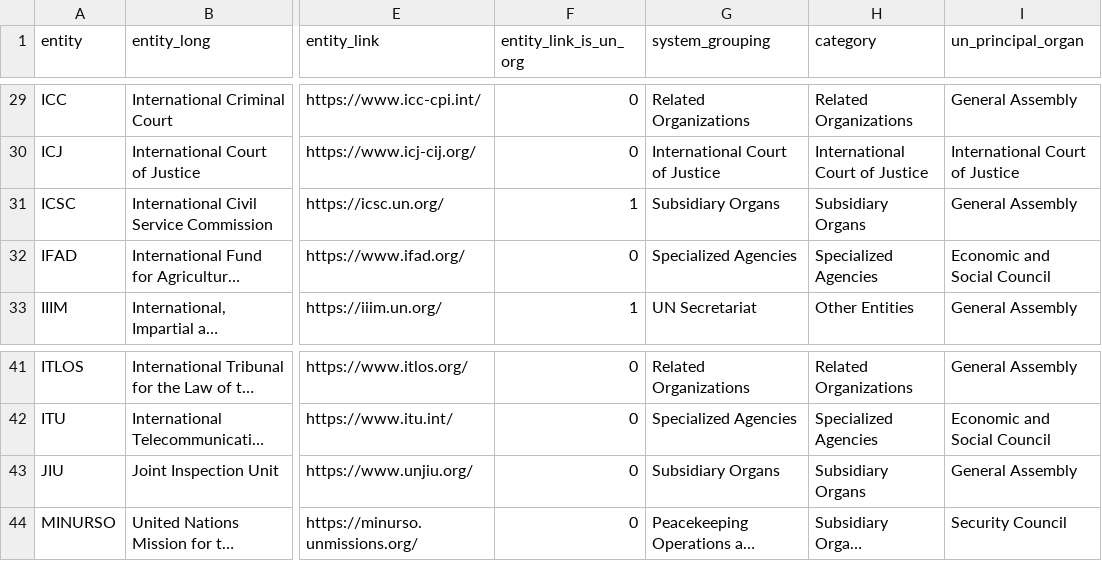
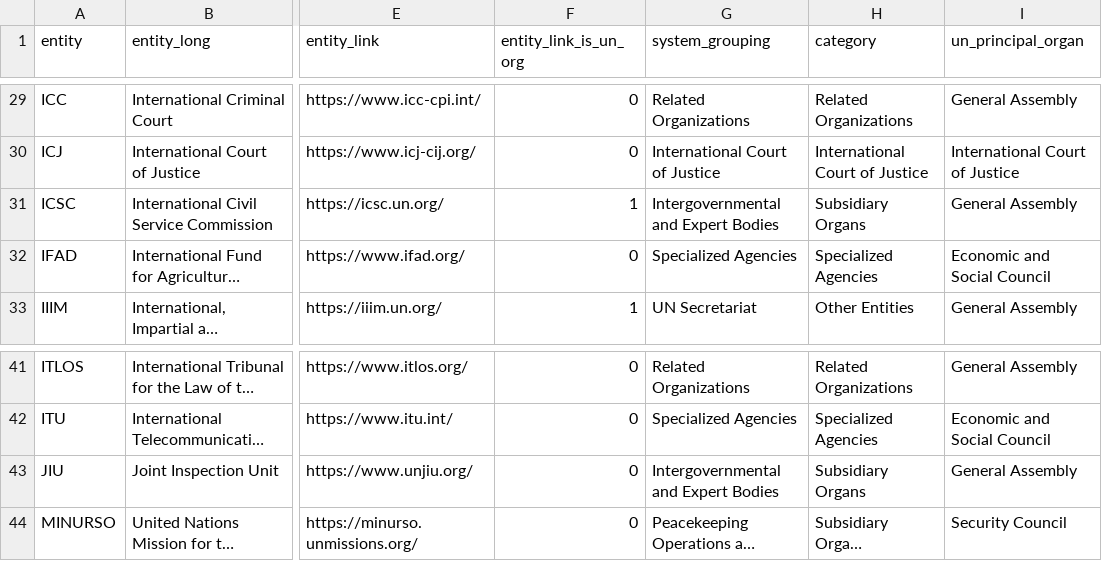
Before and after one commit to UN-EOSG-Analytics/un-system-chart-navigator, a CSV file: data/input/input_entities.csv, drawn as a sheet; only a part is shown, gaps mark what is left out; long unchanged cells end in …; the diff names each change by its address in the sheet, - before the commit and + after, or states it on an @@ line.

```diff
--- a/data/input/input_entities.csv
+++ b/data/input/input_entities.csv
-G31 (system_grouping): Subsidiary Organs
+G31 (system_grouping): Intergovernmental and Expert Bodies
-G43 (system_grouping): Subsidiary Organs
+G43 (system_grouping): Intergovernmental and Expert Bodies
```
Also changed, not shown: 3 other files.
